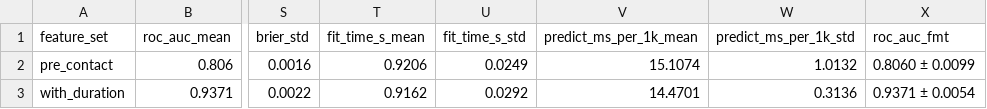
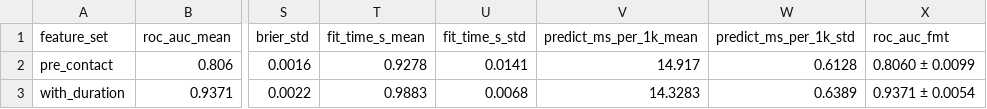
Before and after one commit to fcaceres-create/caece-aprendizaje-artificial-tpfinal, a CSV file: reports/tables/leakage_cv.csv, drawn as a sheet; only a part is shown, gaps mark what is left out; the diff names each change by its address in the sheet, - before the commit and + after, or states it on an @@ line.

```diff
--- a/reports/tables/leakage_cv.csv
+++ b/reports/tables/leakage_cv.csv
-T2 (fit_time_s_mean): 0.9206
+T2 (fit_time_s_mean): 0.9278
-U2 (fit_time_s_std): 0.0249
+U2 (fit_time_s_std): 0.0141
-V2 (predict_ms_per_1k_mean): 15.1074
+V2 (predict_ms_per_1k_mean): 14.917
-W2 (predict_ms_per_1k_std): 1.0132
+W2 (predict_ms_per_1k_std): 0.6128
-T3 (fit_time_s_mean): 0.9162
+T3 (fit_time_s_mean): 0.9883
-U3 (fit_time_s_std): 0.0292
+U3 (fit_time_s_std): 0.0068
-V3 (predict_ms_per_1k_mean): 14.4701
+V3 (predict_ms_per_1k_mean): 14.3283
-W3 (predict_ms_per_1k_std): 0.3136
+W3 (predict_ms_per_1k_std): 0.6389
```
Also changed, not shown: reports/tables/cv_results.csv, reports/tables/cv_results_folds.csv, 57 other files.
